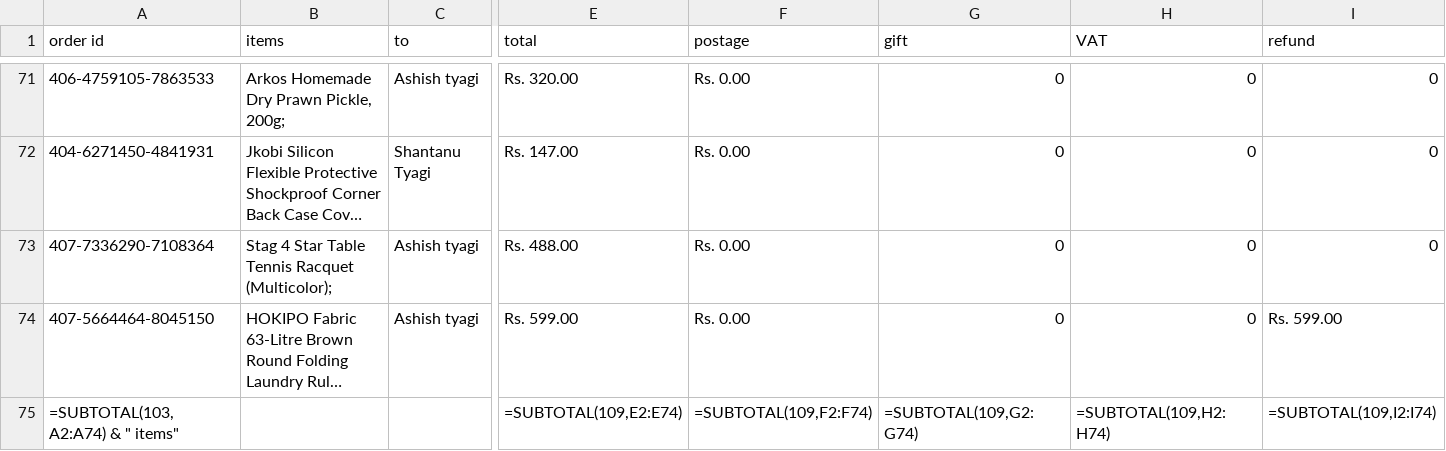
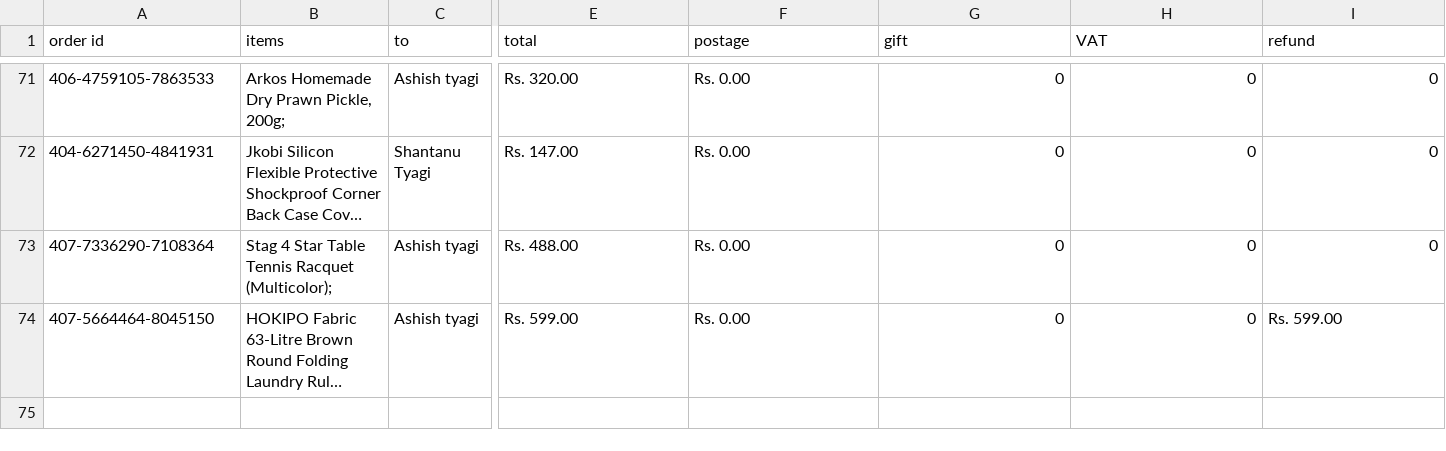
Before and after one commit to shantanutyagi67/Amazon_History, a CSV file: Using extension/2020.csv, drawn as a sheet; only a part is shown, gaps mark what is left out; long unchanged cells end in …; rows hold the shown columns only; the diff names each change by its address in the sheet, - before the commit and + after, or states it on an @@ line.

```diff
--- a/Using extension/2020.csv
+++ b/Using extension/2020.csv
-row 75: =SUBTOTAL(103, A2:A74) & " items" |  |  | =SUBTOTAL(109,E2:E74) | =SUBTOTAL(109,F2:F74) | =SUBTOTAL(109,G2:G74) | =SUBTOTAL(109,H2:H74) | =SUBTOTAL(109,I2:I74)
```
Also changed, not shown: Using extension/2015.csv, Using extension/2016.csv, 7 other files.
